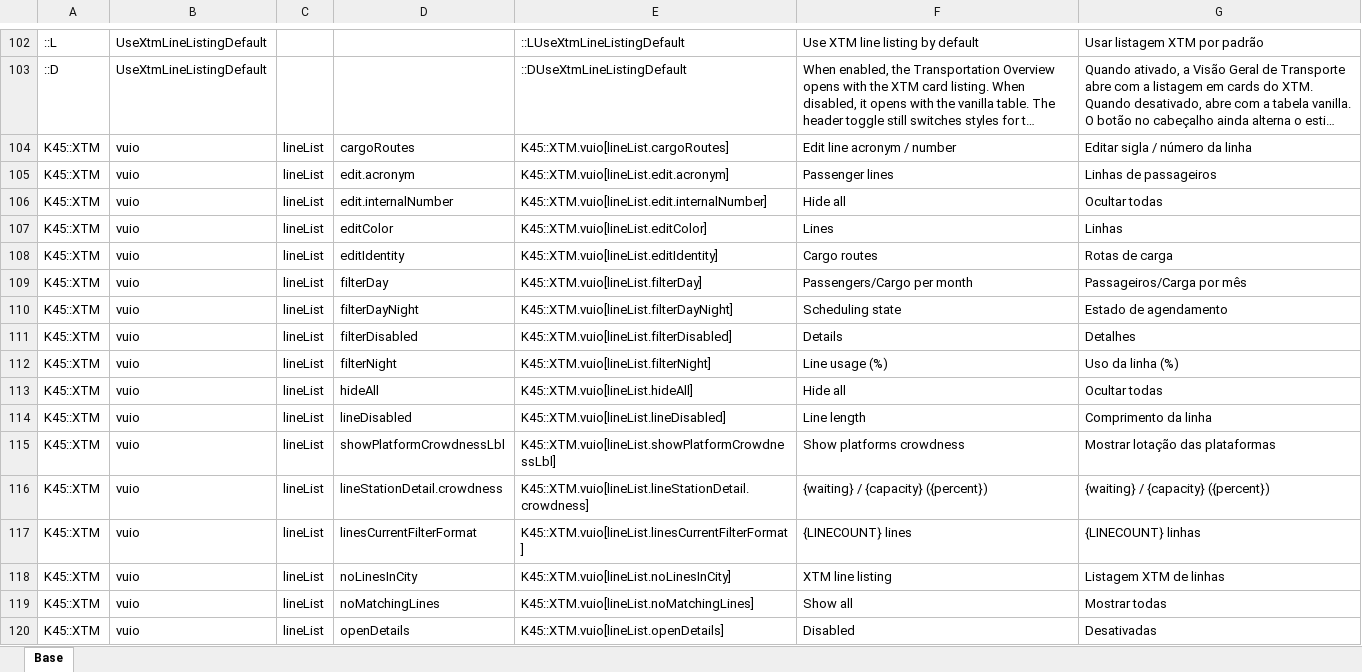
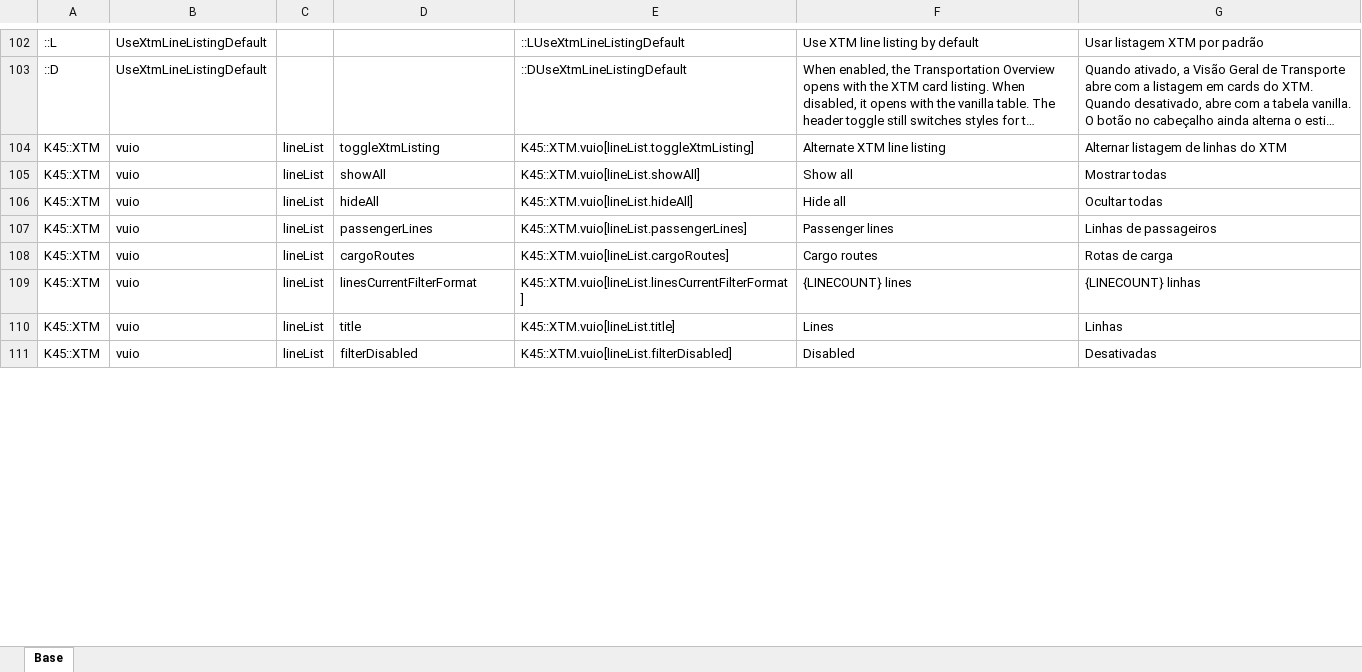
Before and after one commit to klyte45/CS2-ExtendedTransportManager, an Excel workbook: BelzontTLM/i18n/i18n.xlsm, sheet Base, drawn as a sheet; only a part is shown, gaps mark what is left out; long unchanged cells end in …; values as stored, in another font and other column widths than the file's, no borders; removed rows and columns are numbered as before the commit, all else as after; the diff covers the shown part only; the diff names each change by its address in the sheet, - before the commit and + after, or states it on an @@ line.

Commit message:
Adding real usage data at line listing Added styling for occupancy Fixed i18n

```diff
--- a/BelzontTLM/i18n/i18n.xlsm (sheet Base)
+++ b/BelzontTLM/i18n/i18n.xlsm (sheet Base)
-D104: cargoRoutes
+D104: toggleXtmListing
-E104: K45::XTM.vuio[lineList.cargoRoutes]
+E104: K45::XTM.vuio[lineList.toggleXtmListing]
-F104: Edit line acronym / number
+F104: Alternate XTM line listing
-G104: Editar sigla / número da linha
+G104: Alternar listagem de linhas do XTM
-row 105: K45::XTM | vuio | lineList | edit.acronym | K45::XTM.vuio[lineList.edit.acronym] | Passenger lines | Linhas de passageiros
-D105: edit.internalNumber
+D105: showAll
-E105: K45::XTM.vuio[lineList.edit.internalNumber]
+E105: K45::XTM.vuio[lineList.showAll]
-F105: Hide all
+F105: Show all
-G105: Ocultar todas
+G105: Mostrar todas
-row 107: K45::XTM | vuio | lineList | editColor | K45::XTM.vuio[lineList.editColor] | Lines | Linhas
-row 108: K45::XTM | vuio | lineList | editIdentity | K45::XTM.vuio[lineList.editIdentity] | Cargo routes | Rotas de carga
-row 109: K45::XTM | vuio | lineList | filterDay | K45::XTM.vuio[lineList.filterDay] | Passengers/Cargo per month | Passageiros/Carga por mês
-row 110: K45::XTM | vuio | lineList | filterDayNight | K45::XTM.vuio[lineList.filterDayNight] | Scheduling state | Estado de agendamento
-row 111: K45::XTM | vuio | lineList | filterDisabled | K45::XTM.vuio[lineList.filterDisabled] | Details | Detalhes
-row 112: K45::XTM | vuio | lineList | filterNight | K45::XTM.vuio[lineList.filterNight] | Line usage (%) | Uso da linha (%)
-D107: lineDisabled
+D107: passengerLines
-E107: K45::XTM.vuio[lineList.lineDisabled]
+E107: K45::XTM.vuio[lineList.passengerLines]
-F107: Line length
+F107: Passenger lines
-G107: Comprimento da linha
+G107: Linhas de passageiros
-D108: showPlatformCrowdnessLbl
+D108: cargoRoutes
-E108: K45::XTM.vuio[lineList.showPlatformCrowdnessLbl]
+E108: K45::XTM.vuio[lineList.cargoRoutes]
-F108: Show platforms crowdness
+F108: Cargo routes
-G108: Mostrar lotação das plataformas
+G108: Rotas de carga
-row 116: K45::XTM | vuio | lineList | lineStationDetail.crowdness | K45::XTM.vuio[lineList.lineStationDetail.crowdness] | {waiting} / {capacity} ({percent}) | {waiting} / {capacity} ({percent})
-D110: noLinesInCity
+D110: title
-E110: K45::XTM.vuio[lineList.noLinesInCity]
+E110: K45::XTM.vuio[lineList.title]
-F110: XTM line listing
+F110: Lines
-G110: Listagem XTM de linhas
+G110: Linhas
-row 119: K45::XTM | vuio | lineList | noMatchingLines | K45::XTM.vuio[lineList.noMatchingLines] | Show all | Mostrar todas
-D111: openDetails
+D111: filterDisabled
-E111: K45::XTM.vuio[lineList.openDetails]
+E111: K45::XTM.vuio[lineList.filterDisabled]
```
Also changed, not shown: 10 added rows, 2 removed rows, 44 edited cells and cell formats elsewhere in this sheet, formulas that keep their value, 12 other files.
